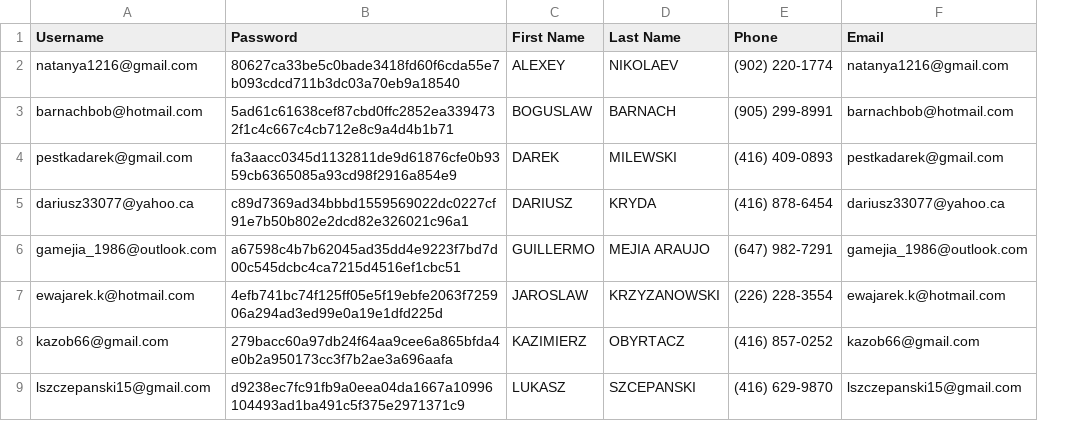
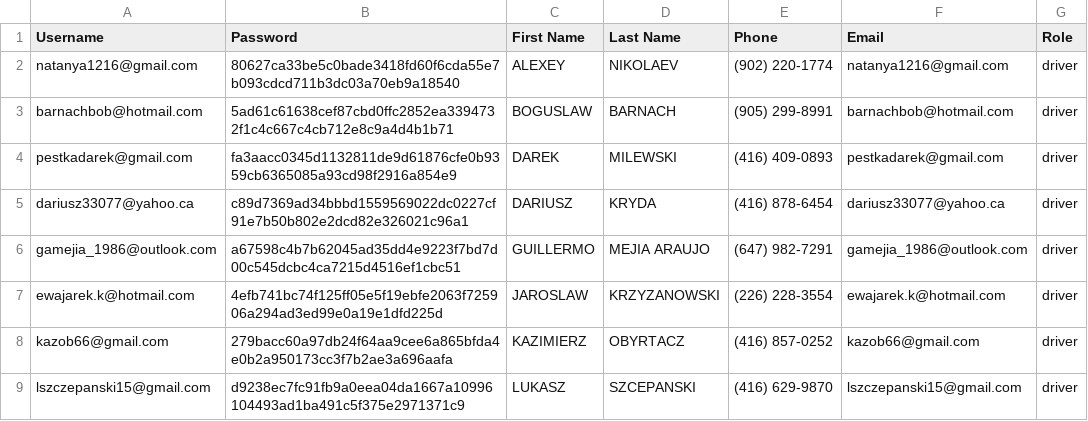
Before and after one commit to OBYRtransport/obyr-fuel, a CSV file: driver_master.csv, drawn as a sheet; only a part is shown; the diff names each change by its address in the sheet, - before the commit and + after, or states it on an @@ line.

Commit message:
Admin analytics tab + Google Drive-only driver auth

```diff
--- a/driver_master.csv
+++ b/driver_master.csv
+column G (Role), rows 2-9: all driver
```
Also changed, not shown: 2 other files.
